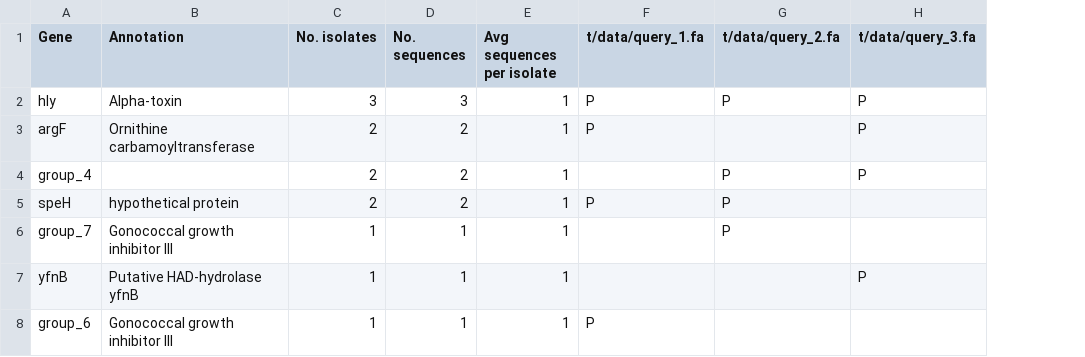
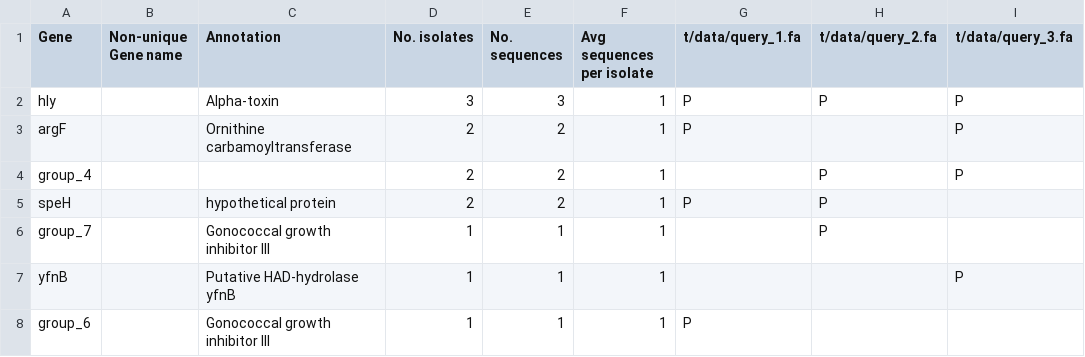
Before and after one commit to sanger-pathogens/Roary, a CSV file: t/data/expected_group_statitics.csv, drawn as a sheet; the diff names each change by its address in the sheet, - before the commit and + after, or states it on an @@ line.

Commit message:
display non unique gene name

```diff
--- a/t/data/expected_group_statitics.csv
+++ b/t/data/expected_group_statitics.csv
+column B (Non-unique Gene name), empty
```
Also changed, not shown: t/data/expected_group_statitics_missing_genes.csv, t/data/expected_set_difference_unique_set_two_statistics.csv, 3 other files.
